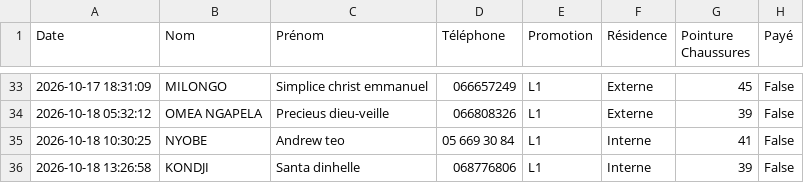
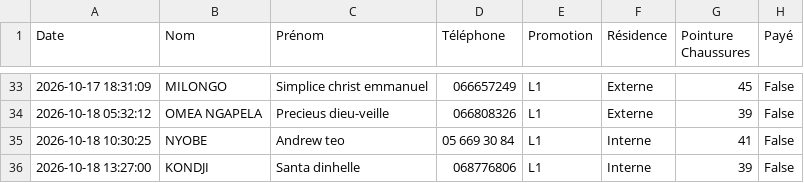
Before and after one commit to ombeandongaseth-ops/EPI-L1, a CSV file: demandes_epi_officiel.csv, drawn as a sheet; only a part is shown, gaps mark what is left out; the diff names each change by its address in the sheet, - before the commit and + after, or states it on an @@ line.

Commit message:
Mise à jour automatique des données EPI

```diff
--- a/demandes_epi_officiel.csv
+++ b/demandes_epi_officiel.csv
-A36 (Date): 2026-10-18 13:26:58
+A36 (Date): 2026-10-18 13:27:00
```
